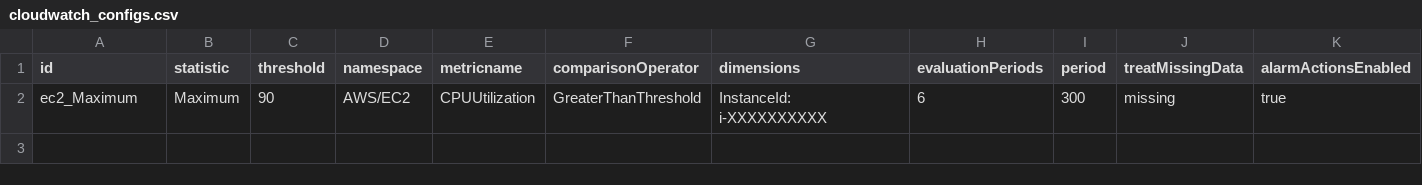
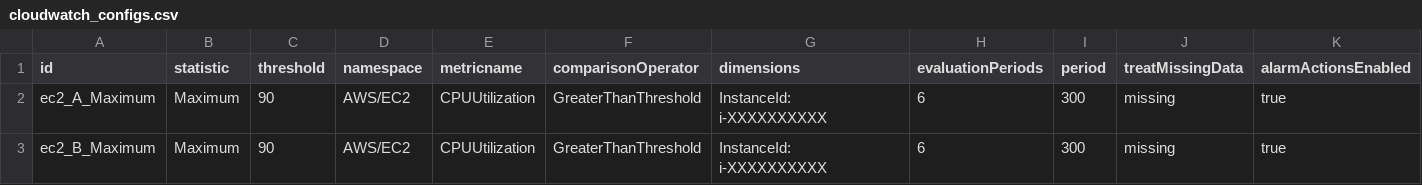
Before and after one commit to Myabaou/cdktf-cwalarm, a CSV file: cloudwatch_configs.csv, drawn as a sheet; only a part is shown; rows hold the shown columns only; the diff names each change by its address in the sheet, - before the commit and + after, or states it on an @@ line.

Commit message:
update: Add.

```diff
--- a/cloudwatch_configs.csv
+++ b/cloudwatch_configs.csv
-A2 (id): ec2_Maximum
+A2 (id): ec2_A_Maximum
+row 3: ec2_B_Maximum | Maximum | 90 | AWS/EC2 | CPUUtilization | GreaterThanThreshold | InstanceId: i-XXXXXXXXXX | 6 | 300 | missing | true
```
